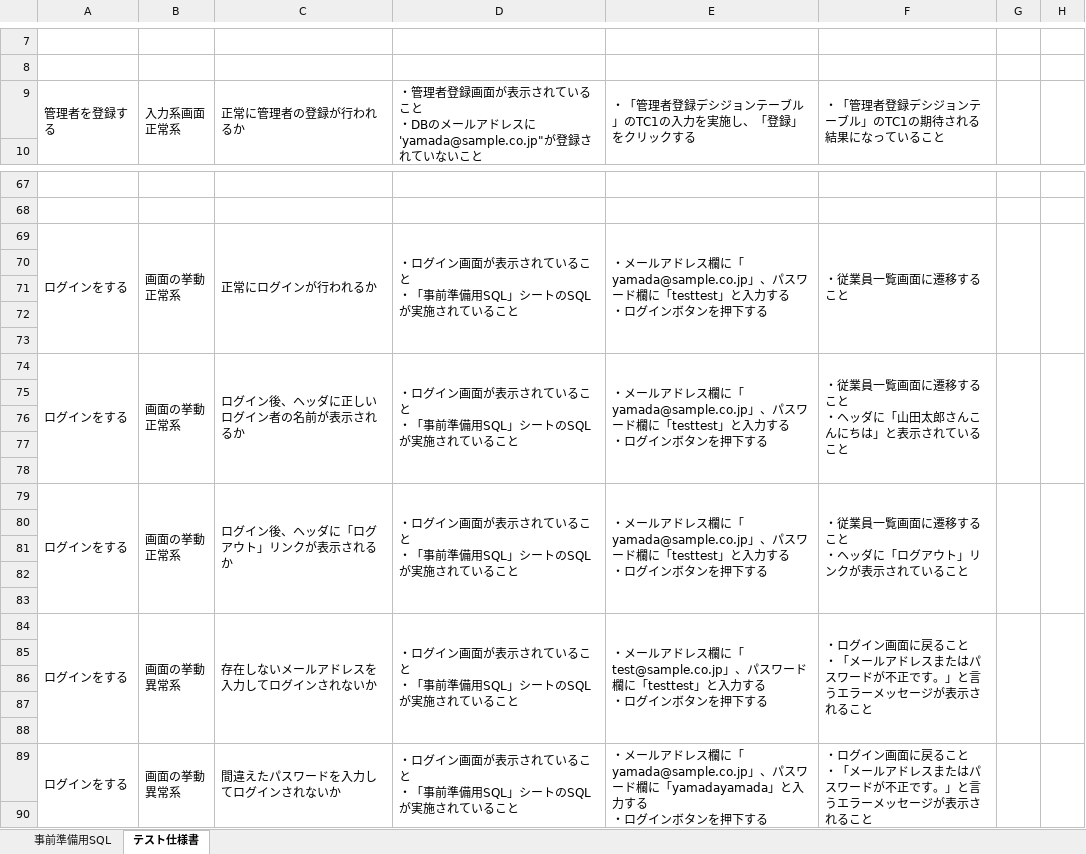
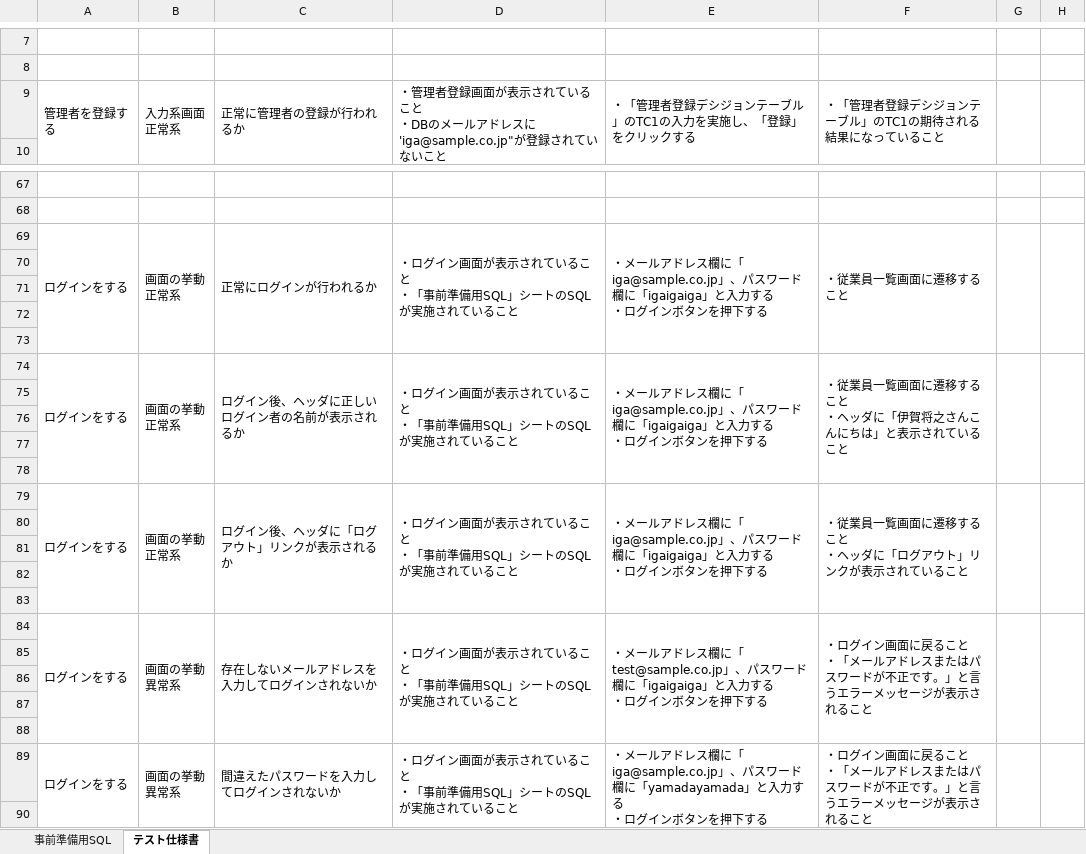
Before and after one commit to igamasayuki/2.software-test-answer, an Excel workbook: テスト仕様書サンプル/テスト仕様書(サンプル＆解答例).xlsx, sheet テスト仕様書, drawn as a sheet; only a part is shown, gaps mark what is left out; values as stored, in another font and other column widths than the file's, no borders; ↵ is a line break in a cell; the diff covers the shown part only; the diff names each change by its address in the sheet, - before the commit and + after, or states it on an @@ line.

Commit message:
矛盾点を修正

```diff
--- a/テスト仕様書サンプル/テスト仕様書(サンプル＆解答例).xlsx (sheet テスト仕様書)
+++ b/テスト仕様書サンプル/テスト仕様書(サンプル＆解答例).xlsx (sheet テスト仕様書)
-D9: …ドレスに'yamada@sample.co.jp"が登録さ…
+D9: …ドレスに'iga@sample.co.jp"が登録さ…
-E69: …ス欄に「yamada@sample.co.jp」、パスワード欄に「testtest」と入力…
+E69: …ス欄に「iga@sample.co.jp」、パスワード欄に「igaigaiga」と入力…
-E74: …ス欄に「yamada@sample.co.jp」、パスワード欄に「testtest」と入力…
+E74: …ス欄に「iga@sample.co.jp」、パスワード欄に「igaigaiga」と入力…
-F74: ・従業員一覧画面に遷移すること ↵ ・ヘッダに「山田太郎さんこんにちは」と表示されていること
+F74: ・従業員一覧画面に遷移すること ↵ ・ヘッダに「伊賀将之さんこんにちは」と表示されていること
-E79: …ス欄に「yamada@sample.co.jp」、パスワード欄に「testtest」と入力…
+E79: …ス欄に「iga@sample.co.jp」、パスワード欄に「igaigaiga」と入力…
-E84: …ド欄に「testtest」と入力…
+E84: …ド欄に「igaigaiga」と入力…
-E89: …ス欄に「yamada@sample.co.jp」、パス…
+E89: …ス欄に「iga@sample.co.jp」、パス…
```
Also changed, not shown: 4 edited cells elsewhere in this sheet.
